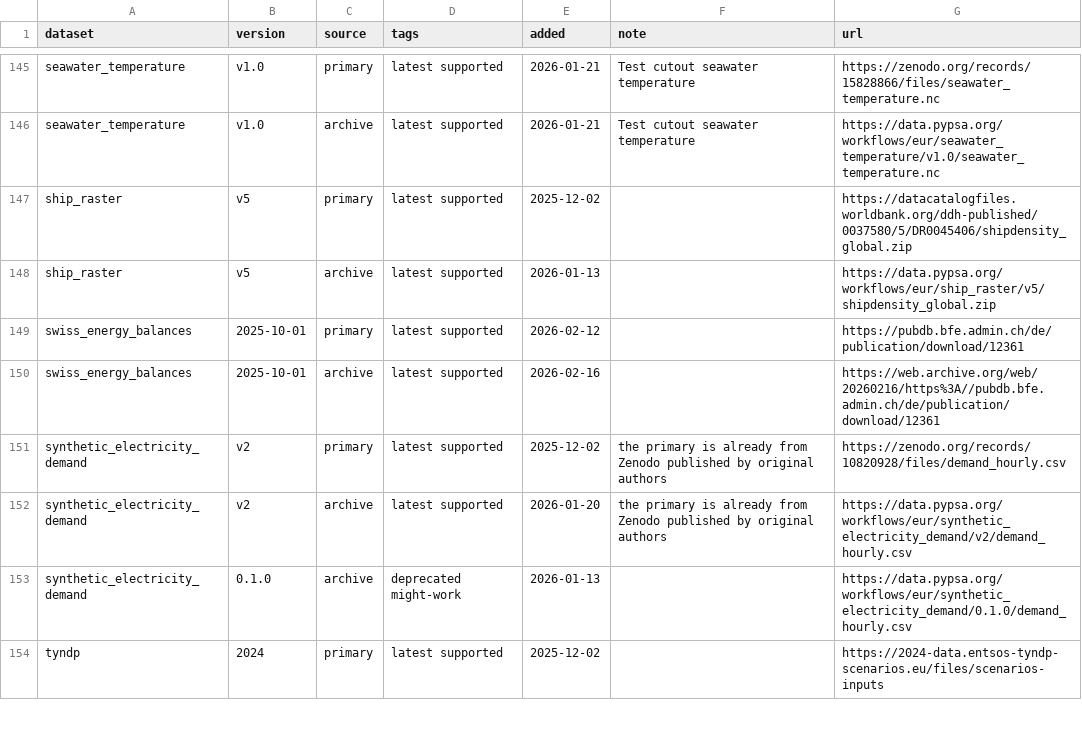
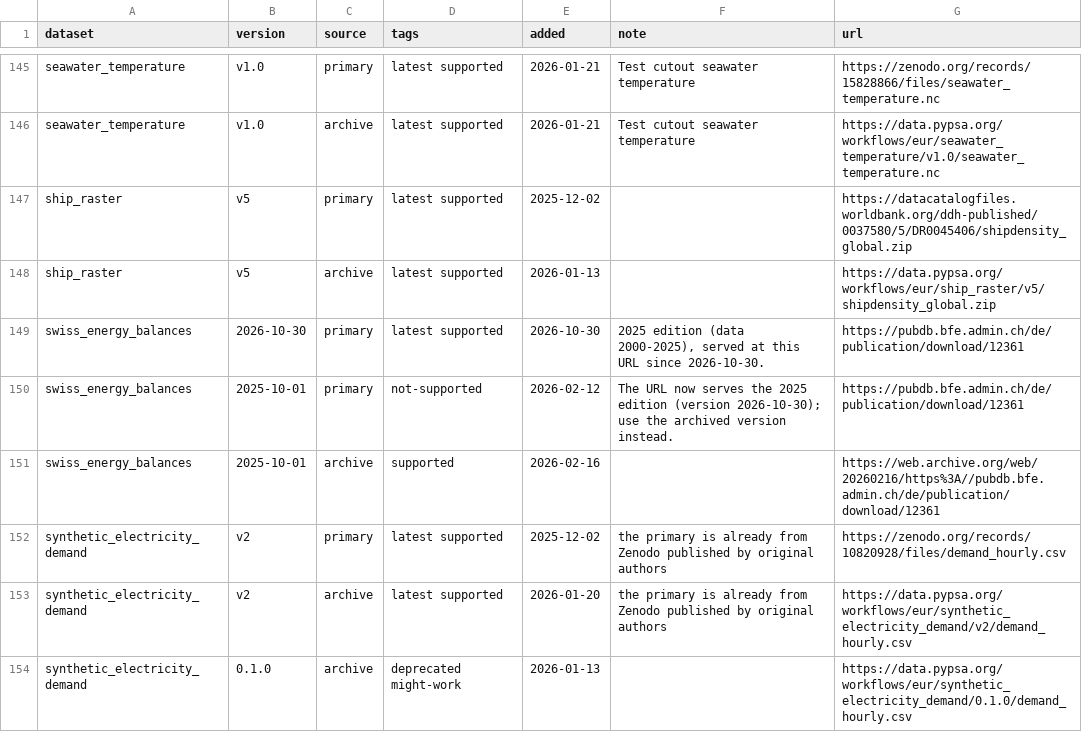
Before and after one commit to MLHaoChang/pypsa-eur, a CSV file: data/versions.csv, drawn as a sheet; only a part is shown, gaps mark what is left out; the shorter side is filled out with more unchanged rows.

```diff
--- a/data/versions.csv
+++ b/data/versions.csv
@@ -148,4 +148,5 @@ ship_raster,v5,primary,latest supported,2025-12-02,,https://datacatalogfiles.wor
 ship_raster,v5,archive,latest supported,2026-01-13,,https://data.pypsa.org/workflows/eur/ship_raster/v5/shipdensity_global.zip
-swiss_energy_balances,2025-10-01,primary,latest supported,2026-02-12,,https://pubdb.bfe.admin.ch/de/publication/download/12361
-swiss_energy_balances,2025-10-01,archive,latest supported,2026-02-16,,https://web.archive.org/web/20260216/https%3A//pubdb.bfe.admin.ch/de/publication/download/12361
+swiss_energy_balances,2026-10-30,primary,latest supported,2026-10-30,"2025 edition (data 2000-2025), served at this URL since 2026-10-30.",https://pubdb.bfe.admin.ch/de/publication/download/12361
+swiss_energy_balances,2025-10-01,primary,not-supported,2026-02-12,"The URL now serves the 2025 edition (version 2026-10-30); use the archived version instead.",https://pubdb.bfe.admin.ch/de/publication/download/12361
+swiss_energy_balances,2025-10-01,archive,supported,2026-02-16,,https://web.archive.org/web/20260216/https%3A//pubdb.bfe.admin.ch/de/publication/download/12361
 synthetic_electricity_demand,v2,primary,latest supported,2025-12-02,the primary is already from Zenodo published by original authors,https://zenodo.org/records/10820928/files/demand_hourly.csv
```
Also changed, not shown: 3 other files.
